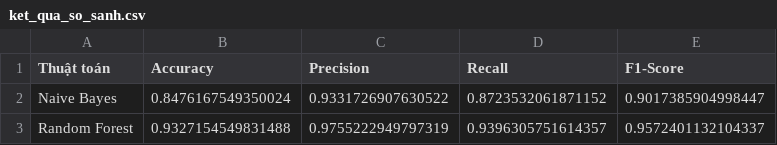
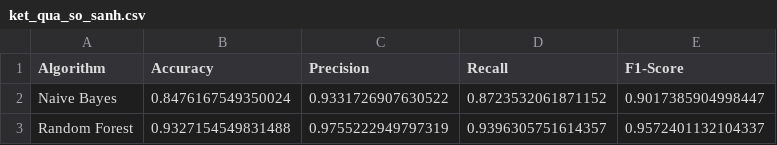
Before and after one commit to hoangvm-nbie/URL-detection, a CSV file: results/ket_qua_so_sanh.csv, drawn as a sheet.

Commit message:
Update ket_qua_so_sanh.csv

```diff
--- a/results/ket_qua_so_sanh.csv
+++ b/results/ket_qua_so_sanh.csv
@@ -1,2 +1,2 @@
-Thuật toán,Accuracy,Precision,Recall,F1-Score
+Algorithm,Accuracy,Precision,Recall,F1-Score
 Naive Bayes,0.8476167549350024,0.9331726907630522,0.8723532061871152,0.9017385904998447
```
